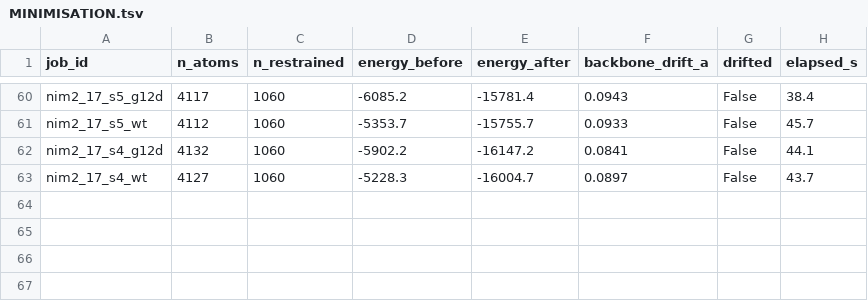
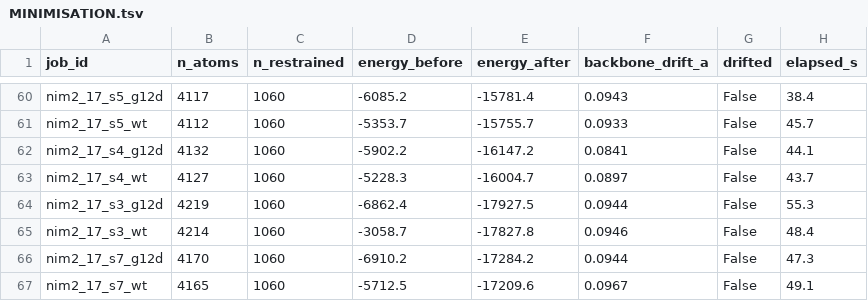
Before and after one commit to mallikaiyer/kras-g12d-pmhc-minibinders, a TSV file: data/cofolding_nim/MINIMISATION.tsv, drawn as a sheet; only a part is shown, gaps mark what is left out.

```diff
--- a/data/cofolding_nim/MINIMISATION.tsv
+++ b/data/cofolding_nim/MINIMISATION.tsv
@@ -63 +63,5 @@ nim2_17_s4_g12d	4132	1060	-5902.2	-16147.2	0.0841	False	44.1
 nim2_17_s4_wt	4127	1060	-5228.3	-16004.7	0.0897	False	43.7
+nim2_17_s3_g12d	4219	1060	-6862.4	-17927.5	0.0944	False	55.3
+nim2_17_s3_wt	4214	1060	-3058.7	-17827.8	0.0946	False	48.4
+nim2_17_s7_g12d	4170	1060	-6910.2	-17284.2	0.0944	False	47.3
+nim2_17_s7_wt	4165	1060	-5712.5	-17209.6	0.0967	False	49.1
```
Also changed, not shown: 9 other files.
